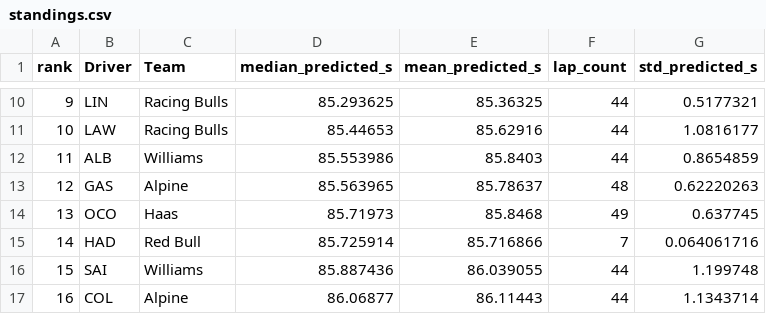
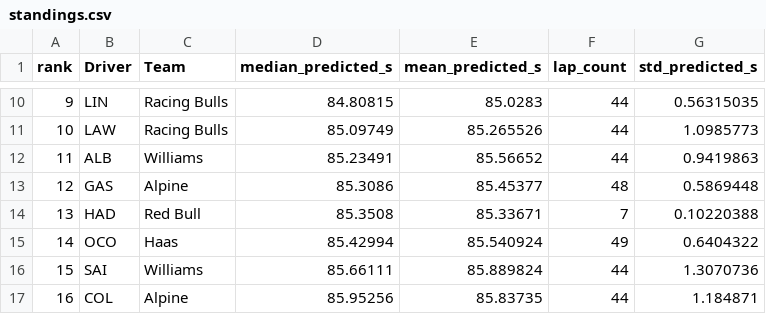
Before and after one commit to JuanjoRestrepo/f1_2026_predictions, a CSV file: reports/2026/Australian_Grand_Prix/results/standings.csv, drawn as a sheet; only a part is shown, gaps mark what is left out; the diff covers the shown part only.

```diff
--- a/reports/2026/Australian_Grand_Prix/results/standings.csv
+++ b/reports/2026/Australian_Grand_Prix/results/standings.csv
@@ -10,8 +10,8 @@ rank,Driver,Team,median_predicted_s,mean_predicted_s,lap_count,std_predicted_s
-9,LIN,Racing Bulls,85.293625,85.36325,44,0.5177321
-10,LAW,Racing Bulls,85.44653,85.62916,44,1.0816177
-11,ALB,Williams,85.553986,85.8403,44,0.8654859
-12,GAS,Alpine,85.563965,85.78637,48,0.62220263
-13,OCO,Haas,85.71973,85.8468,49,0.637745
-14,HAD,Red Bull,85.725914,85.716866,7,0.064061716
-15,SAI,Williams,85.887436,86.039055,44,1.199748
-16,COL,Alpine,86.06877,86.11443,44,1.1343714
+9,LIN,Racing Bulls,84.80815,85.0283,44,0.56315035
+10,LAW,Racing Bulls,85.09749,85.265526,44,1.0985773
+11,ALB,Williams,85.23491,85.56652,44,0.9419863
+12,GAS,Alpine,85.3086,85.45377,48,0.5869448
+13,HAD,Red Bull,85.3508,85.33671,7,0.10220388
+14,OCO,Haas,85.42994,85.540924,49,0.6404322
+15,SAI,Williams,85.66111,85.889824,44,1.3070736
+16,COL,Alpine,85.95256,85.83735,44,1.184871
```
Also changed, not shown: 48 edited cells elsewhere in this file, reports/2026/Australian_Grand_Prix/results/predictions.csv, reports/2026/Chinese_Grand_Prix/results/predictions.csv, 18 other files.
